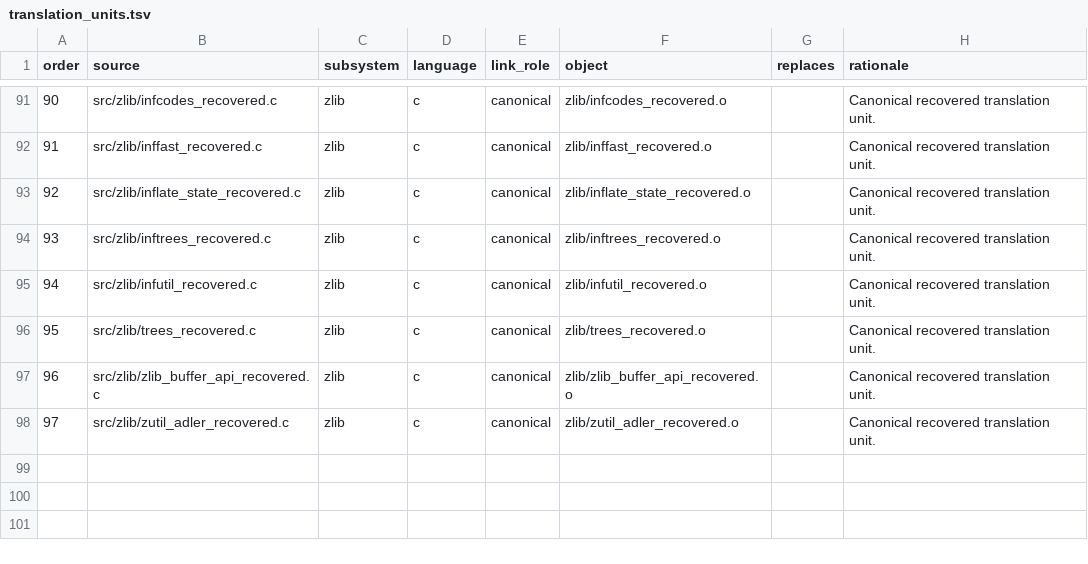
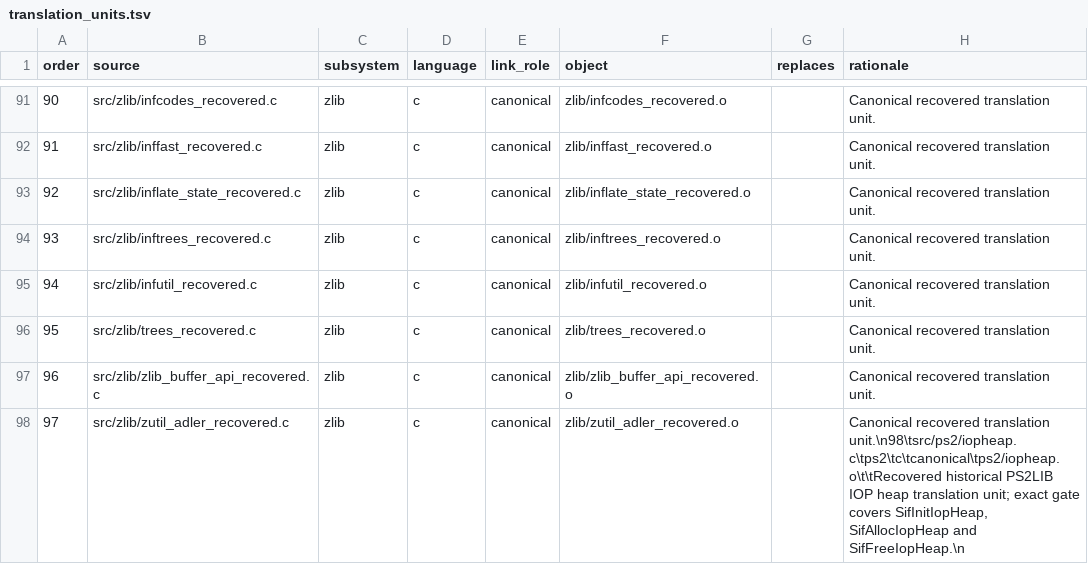
Before and after one commit to ReyFxck/SNESstation-Decomp, a TSV file: analysis/source_tree/translation_units.tsv, drawn as a sheet; only a part is shown, gaps mark what is left out.

Commit message:
promote exact historical IOP heap source

```diff
--- a/analysis/source_tree/translation_units.tsv
+++ b/analysis/source_tree/translation_units.tsv
@@ -97,2 +97,2 @@ order	source	subsystem	language	link_role	object	replaces	rationale
 96	src/zlib/zlib_buffer_api_recovered.c	zlib	c	canonical	zlib/zlib_buffer_api_recovered.o		Canonical recovered translation unit.
-97	src/zlib/zutil_adler_recovered.c	zlib	c	canonical	zlib/zutil_adler_recovered.o		Canonical recovered translation unit.
+97	src/zlib/zutil_adler_recovered.c	zlib	c	canonical	zlib/zutil_adler_recovered.o		Canonical recovered translation unit.\n98\tsrc/ps2/iopheap.c\tps2\tc\tcanonical\tps2/iopheap.o\t\tRecovered historical PS2LIB IOP heap translation unit; exact gate covers SifInitIopHeap, SifAllocIopHeap and SifFreeIopHeap.\n
```
Also changed, not shown: 7 other files.
